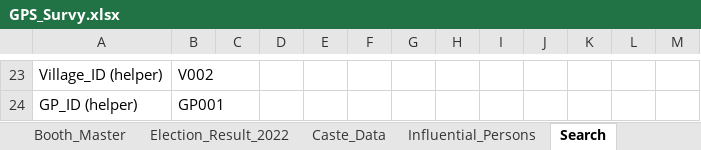
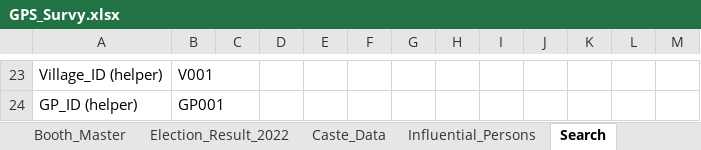
Before and after one commit to Vikas-700/hindi_typing, an Excel workbook: GPS_Survy.xlsx, sheet Search, drawn as a sheet; only a part is shown, gaps mark what is left out; values as stored, in another font and other column widths than the file's, no borders; conditional formats not drawn; the diff covers the shown part only; the diff names each change by its address in the sheet, - before the commit and + after, or states it on an @@ line.

```diff
--- a/GPS_Survy.xlsx (sheet Search)
+++ b/GPS_Survy.xlsx (sheet Search)
-B23: V002
+B23: V001
```
Also changed, not shown: 15 added rows, 15 removed rows, 2 moved rows and 6 edited cells elsewhere in this sheet, sheet Booth_Master, sheet Influential_Persons, sheet Caste_Data, sheet Election_Result_2022, sheet Village_Master, sheet Gram_Panchayat_Master, formulas that keep their value.
